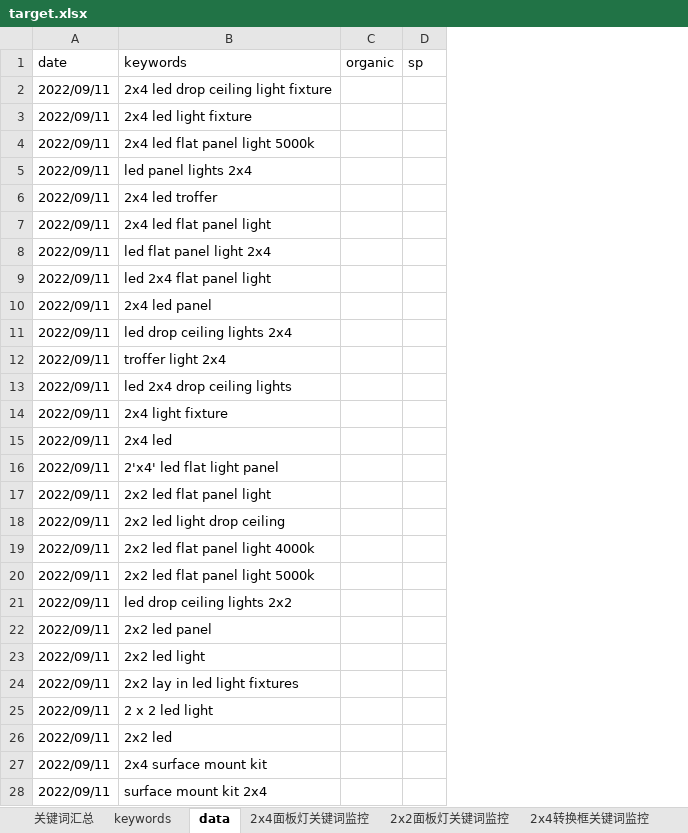
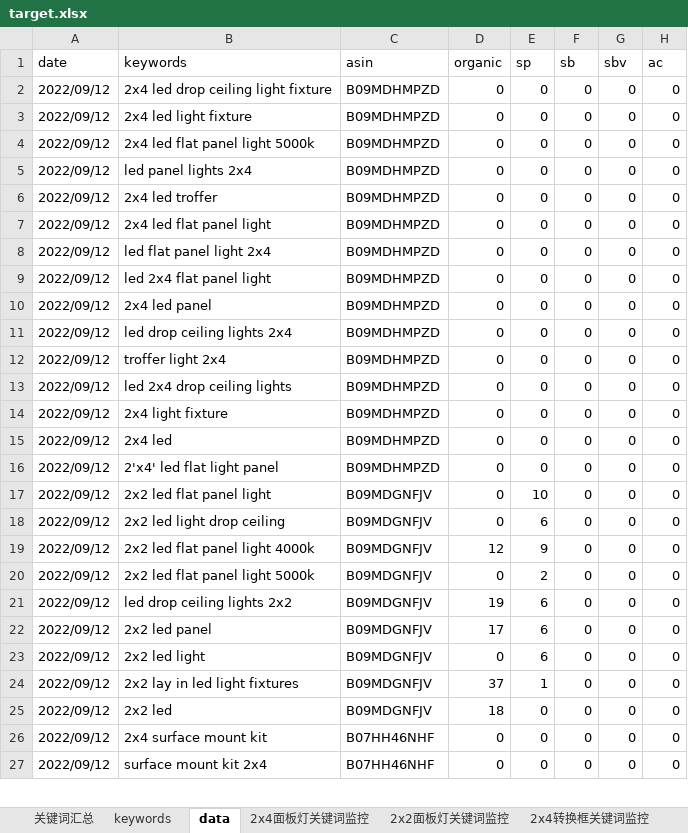
Before and after one commit to mai-maggie/rankAMZ, an Excel workbook: target.xlsx, sheet data, drawn as a sheet; only a part is shown; values as stored, in another font and other column widths than the file's, no borders; removed rows and columns are numbered as before the commit, all else as after; the diff covers the shown part only; the diff names each change by its address in the sheet, - before the commit and + after, or states it on an @@ line.

```diff
--- a/target.xlsx (sheet data)
+++ b/target.xlsx (sheet data)
+column C (asin), rows 2-27: B09MDHMPZD | B09MDHMPZD | B09MDHMPZD | B09MDHMPZD | B09MDHMPZD | B09MDHMPZD | B09MDHMPZD | B09MDHMPZD | B09MDHMPZD | B09MDHMPZD | B09MDHMPZD | B09MDHMPZD | B09MDHMPZD | B09MDHMPZD | B09MDHMPZD | B09MDGNFJV | B09MDGNFJV | B09MDGNFJV | B09MDGNFJV | B09MDGNFJV | B09MDGNFJV | B09MDGNFJV | B09MDGNFJV | B09MDGNFJV | B07HH46NHF | B07HH46NHF
+column F (sb), rows 2-27: all 0
+column G (sbv), rows 2-27: all 0
+column H (ac), rows 2-27: all 0
-A2:A24 (date): 2022/09/11
+A2:A24 (date): 2022/09/12
-D2:D18 (organic): (empty)
+D2:D18 (organic): 0
-E2:E16 (sp): (empty)
+E2:E16 (sp): 0
-E17 (sp): (empty)
+E17 (sp): 10
-E18 (sp): (empty)
+E18 (sp): 6
-D19 (organic): (empty)
+D19 (organic): 12
-E19 (sp): (empty)
+E19 (sp): 9
-D20 (organic): (empty)
+D20 (organic): 0
-E20 (sp): (empty)
+E20 (sp): 2
-D21 (organic): (empty)
+D21 (organic): 19
-E21:E23 (sp): (empty)
+E21:E23 (sp): 6
-D22 (organic): (empty)
+D22 (organic): 17
-D23 (organic): (empty)
+D23 (organic): 0
-D24 (organic): (empty)
+D24 (organic): 37
-E24 (sp): (empty)
+E24 (sp): 1
-row 25: 2022/09/11 | 2 x 2 led light
-A25:A27 (date): 2022/09/11
+A25:A27 (date): 2022/09/12
-D25 (organic): (empty)
+D25 (organic): 18
-E25:E27 (sp): (empty)
+E25:E27 (sp): 0
-D26:D27 (organic): (empty)
+D26:D27 (organic): 0
```
Also changed, not shown: 24 edited cells elsewhere in this sheet, sheet 2x2面板灯关键词监控, sheet 2x4转换框关键词监控, sheet 2x4面板灯关键词监控, sheet 2x2转换框关键词监控, sheet 1x4转换框关键词监控, sheet keywords, formulas that keep their value, 4 other files.
